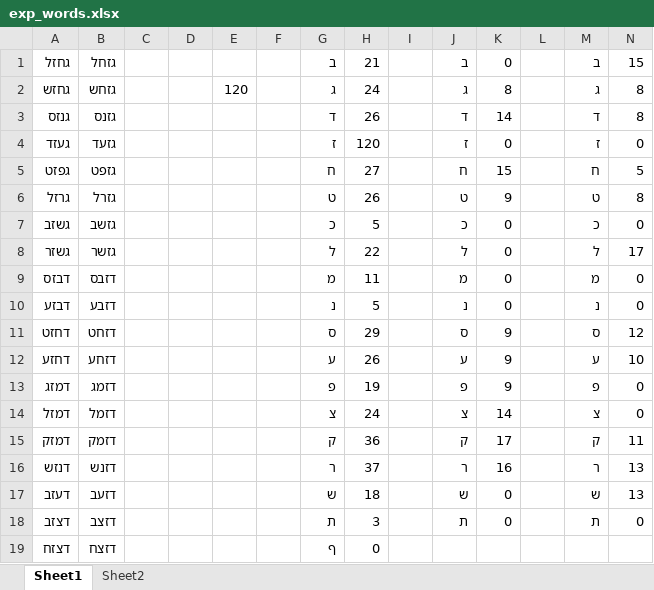
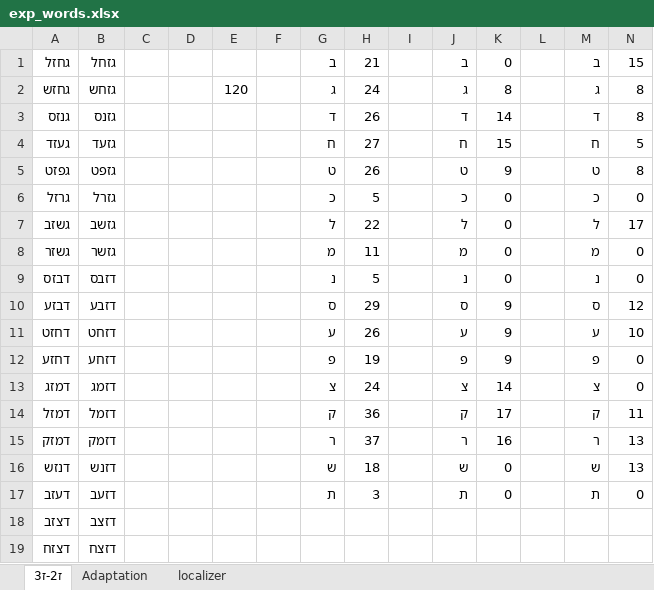
Before and after one commit to ronimaimon/letter_position, an Excel workbook: exp_words.xlsx, sheet ז2-ז3, drawn as a sheet; only a part is shown; values as stored, in another font and other column widths than the file's, no borders; removed rows and columns are numbered as before the commit, all else as after; the diff covers the shown part only; the diff names each change by its address in the sheet, - before the commit and + after, or states it on an @@ line.

```diff
--- a/exp_words.xlsx (sheet ז2-ז3)
+++ b/exp_words.xlsx (sheet ז2-ז3)
-sheet tab: Sheet1
+sheet tab: ז2-ז3
-sheet tab: Sheet2
+sheet tab: Adaptation
+sheet tab: localizer
-row 4: געזד | גזעד |  |  |  |  | ז | 120 |  | ז | 0 |  | ז | 0
-A4: גפזט
+A4: געזד
-B4: גזפט
+B4: גזעד
-A5: גרזל
+A5: גפזט
-B5: גזרל
+B5: גזפט
-A6: גשזב
+A6: גרזל
-B6: גזשב
+B6: גזרל
-A7: גשזר
+A7: גשזב
-B7: גזשר
+B7: גזשב
-A8: דבזס
+A8: גשזר
-B8: דזבס
+B8: גזשר
-A9: דבזע
+A9: דבזס
-B9: דזבע
+B9: דזבס
-A10: דחזט
+A10: דבזע
-B10: דזחט
+B10: דזבע
-A11: דחזע
+A11: דחזט
-B11: דזחע
+B11: דזחט
-A12: דמזג
+A12: דחזע
-B12: דזמג
+B12: דזחע
-A13: דמזל
+A13: דמזג
-B13: דזמל
+B13: דזמג
-A14: דמזק
+A14: דמזל
-B14: דזמק
+B14: דזמל
-A15: דנזש
+A15: דמזק
-B15: דזנש
+B15: דזמק
-A16: דעזב
+A16: דנזש
-B16: דזעב
+B16: דזנש
-A17: דצזב
+A17: דעזב
-B17: דזצב
+B17: דזעב
+row 18: דצזב | דזצב
-G19: ף
+G19: (empty)
-H19: 0
+H19: (empty)
```
Also changed, not shown: 2 edited cells elsewhere in this sheet, sheet Adaptation, formulas that keep their value.
